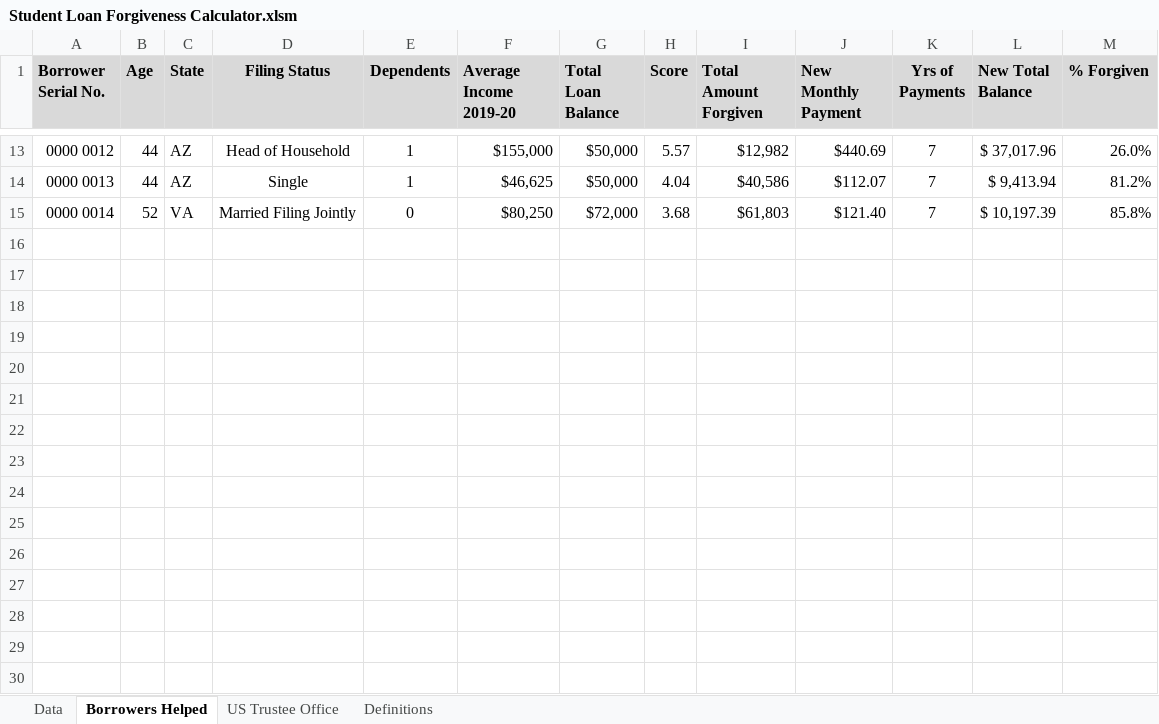
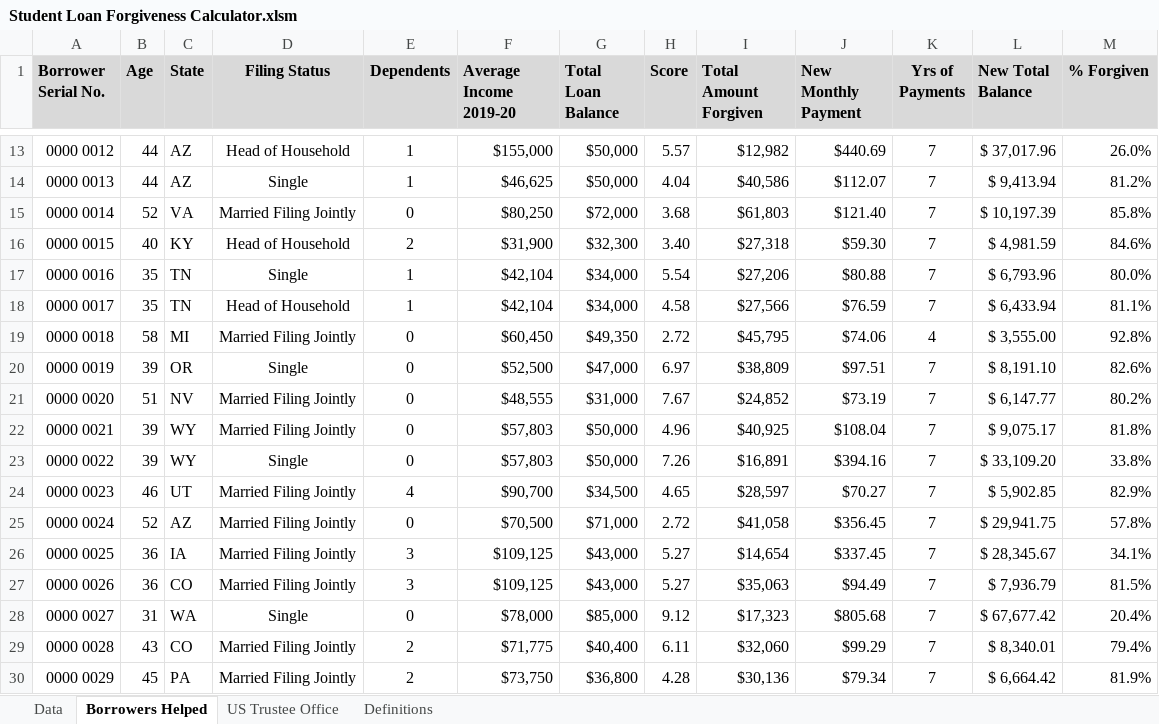
Before and after one commit to Jason-Antonino/Excel-VBA, an Excel workbook: Student Loan Forgiveness Calculator.xlsm, sheet Borrowers Helped, drawn as a sheet; only a part is shown, gaps mark what is left out; values as stored, in another font and other column widths than the file's, no borders; the diff names each change by its address in the sheet, - before the commit and + after, or states it on an @@ line.

Commit message:
Add files via upload

```diff
--- a/Student Loan Forgiveness Calculator.xlsm (sheet Borrowers Helped)
+++ b/Student Loan Forgiveness Calculator.xlsm (sheet Borrowers Helped)
+row 16: 0000 0015 | 40 | KY | Head of Household | 2 | $31,900 | $32,300 | 3.40 | $27,318 | $59.30 | 7 | $ 4,981.59 | 84.6%
+row 17: 0000 0016 | 35 | TN | Single | 1 | $42,104 | $34,000 | 5.54 | $27,206 | $80.88 | 7 | $ 6,793.96 | 80.0%
+row 18: 0000 0017 | 35 | TN | Head of Household | 1 | $42,104 | $34,000 | 4.58 | $27,566 | $76.59 | 7 | $ 6,433.94 | 81.1%
+row 19: 0000 0018 | 58 | MI | Married Filing Jointly | 0 | $60,450 | $49,350 | 2.72 | $45,795 | $74.06 | 4 | $ 3,555.00 | 92.8%
+row 20: 0000 0019 | 39 | OR | Single | 0 | $52,500 | $47,000 | 6.97 | $38,809 | $97.51 | 7 | $ 8,191.10 | 82.6%
+row 21: 0000 0020 | 51 | NV | Married Filing Jointly | 0 | $48,555 | $31,000 | 7.67 | $24,852 | $73.19 | 7 | $ 6,147.77 | 80.2%
+row 22: 0000 0021 | 39 | WY | Married Filing Jointly | 0 | $57,803 | $50,000 | 4.96 | $40,925 | $108.04 | 7 | $ 9,075.17 | 81.8%
+row 23: 0000 0022 | 39 | WY | Single | 0 | $57,803 | $50,000 | 7.26 | $16,891 | $394.16 | 7 | $ 33,109.20 | 33.8%
+row 24: 0000 0023 | 46 | UT | Married Filing Jointly | 4 | $90,700 | $34,500 | 4.65 | $28,597 | $70.27 | 7 | $ 5,902.85 | 82.9%
+row 25: 0000 0024 | 52 | AZ | Married Filing Jointly | 0 | $70,500 | $71,000 | 2.72 | $41,058 | $356.45 | 7 | $ 29,941.75 | 57.8%
+row 26: 0000 0025 | 36 | IA | Married Filing Jointly | 3 | $109,125 | $43,000 | 5.27 | $14,654 | $337.45 | 7 | $ 28,345.67 | 34.1%
+row 27: 0000 0026 | 36 | CO | Married Filing Jointly | 3 | $109,125 | $43,000 | 5.27 | $35,063 | $94.49 | 7 | $ 7,936.79 | 81.5%
+row 28: 0000 0027 | 31 | WA | Single | 0 | $78,000 | $85,000 | 9.12 | $17,323 | $805.68 | 7 | $ 67,677.42 | 20.4%
+row 29: 0000 0028 | 43 | CO | Married Filing Jointly | 2 | $71,775 | $40,400 | 6.11 | $32,060 | $99.29 | 7 | $ 8,340.01 | 79.4%
+row 30: 0000 0029 | 45 | PA | Married Filing Jointly | 2 | $73,750 | $36,800 | 4.28 | $30,136 | $79.34 | 7 | $ 6,664.42 | 81.9%
```
Also changed, not shown: sheet Data, formulas that keep their value, charts or pictures.
